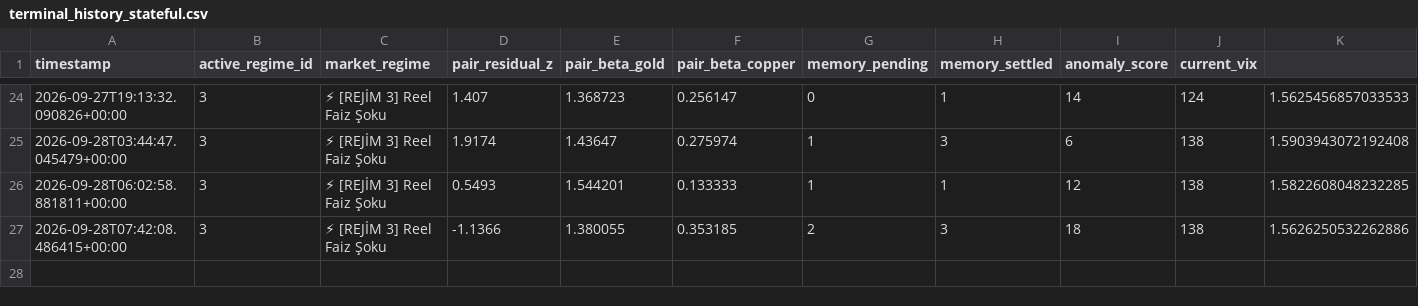
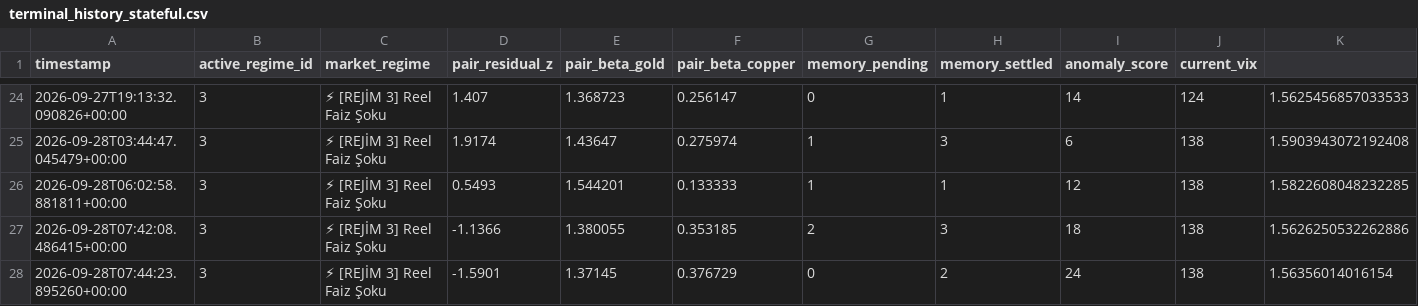
Before and after one commit to evsayar33-oss/tier1_quant_terminal, a CSV file: terminal_history_stateful.csv, drawn as a sheet; only a part is shown, gaps mark what is left out; rows hold the shown columns only; the diff names each change by its address in the sheet, - before the commit and + after, or states it on an @@ line.

```diff
--- a/terminal_history_stateful.csv
+++ b/terminal_history_stateful.csv
+row 28: 2026-09-28T07:44:23.895260+00:00 | 3 | ⚡ [REJİM 3] Reel Faiz Şoku | -1.5901 | 1.37145 | 0.376729 | 0 | 2 | 24 | 138 | 1.56356014016154
```
Also changed, not shown: ohlcv_history/CL_F.csv, ohlcv_history/ETH-USD_1D.csv, 24 other files.
